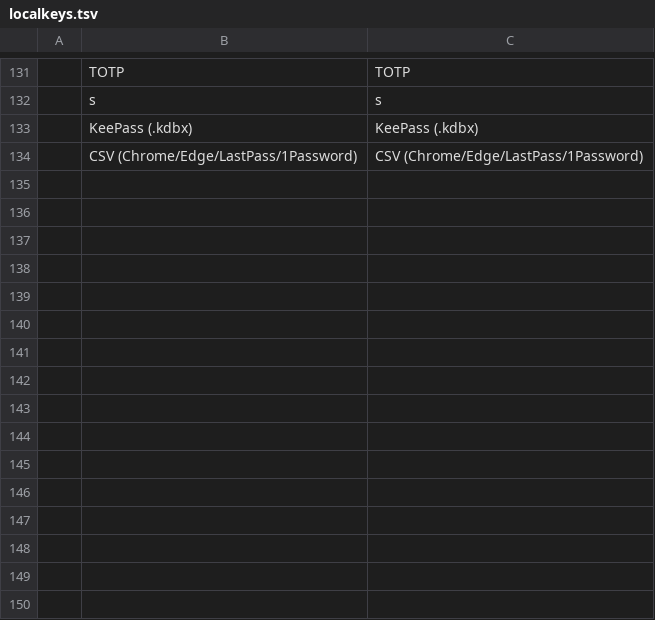
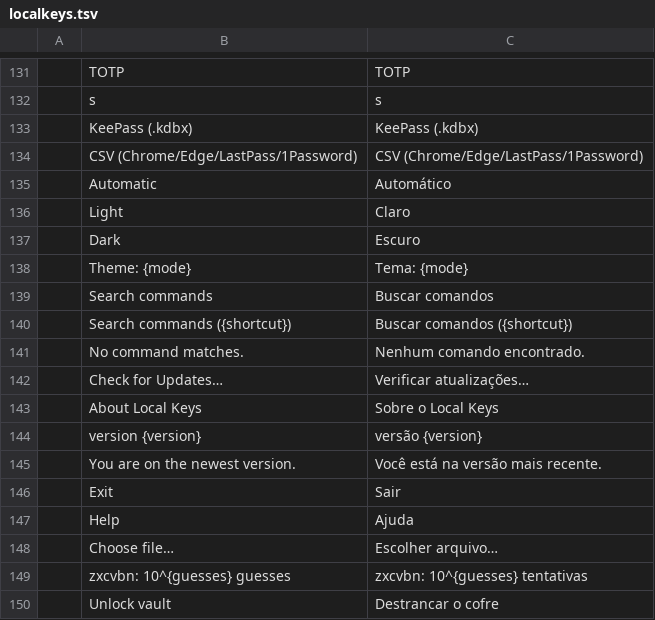
Before and after one commit to Anon5T4R/Local-Keys, a TSV file: i18n/locales/pt-br/localkeys.tsv, drawn as a sheet; only a part is shown, gaps mark what is left out; the diff names each change by its address in the sheet, - before the commit and + after, or states it on an @@ line.

```diff
--- a/i18n/locales/pt-br/localkeys.tsv
+++ b/i18n/locales/pt-br/localkeys.tsv
+row 135:  | Automatic | Automático
+row 136:  | Light | Claro
+row 137:  | Dark | Escuro
+row 138:  | Theme: {mode} | Tema: {mode}
+row 139:  | Search commands | Buscar comandos
+row 140:  | Search commands ({shortcut}) | Buscar comandos ({shortcut})
+row 141:  | No command matches. | Nenhum comando encontrado.
+row 142:  | Check for Updates… | Verificar atualizações…
+row 143:  | About Local Keys | Sobre o Local Keys
+row 144:  | version {version} | versão {version}
+row 145:  | You are on the newest version. | Você está na versão mais recente.
+row 146:  | Exit | Sair
+row 147:  | Help | Ajuda
+row 148:  | Choose file… | Escolher arquivo…
+row 149:  | zxcvbn: 10^{guesses} guesses | zxcvbn: 10^{guesses} tentativas
+row 150:  | Unlock vault | Destrancar o cofre
```
Also changed, not shown: i18n/locales/es/localkeys.tsv, 5 other files.
